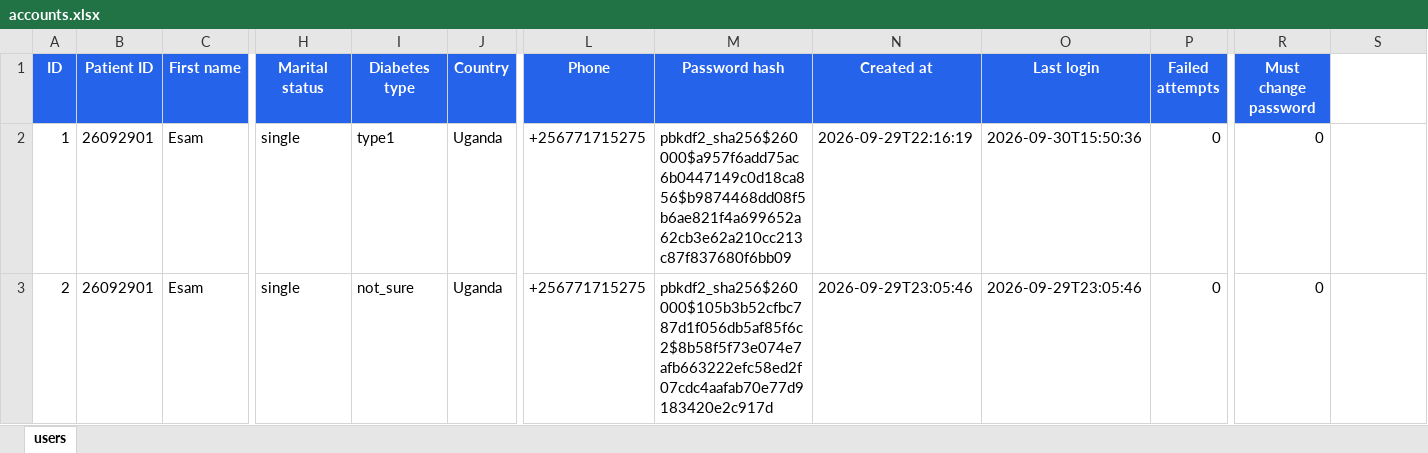
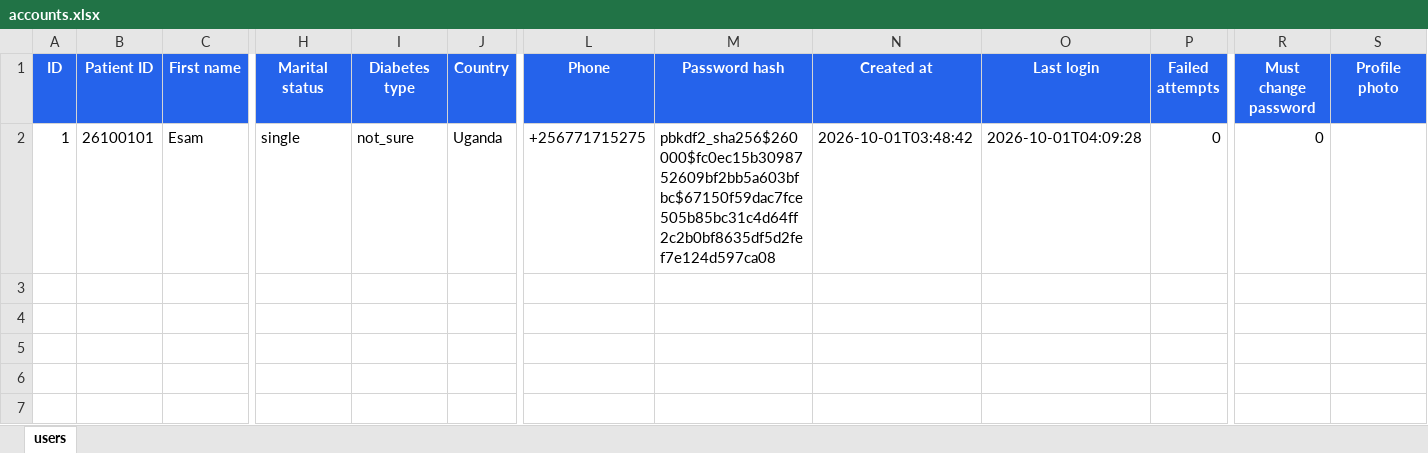
Before and after one commit to isammohd781-dev/PerDiaPredict, an Excel workbook: accounts.xlsx, sheet users, drawn as a sheet; only a part is shown, gaps mark what is left out; values as stored, in another font and other column widths than the file's, no borders; rows hold the shown columns only; the diff names each change by its address in the sheet, - before the commit and + after, or states it on an @@ line.

```diff
--- a/accounts.xlsx (sheet users)
+++ b/accounts.xlsx (sheet users)
-S1: (empty)
+S1: Profile photo
-S1 fill: none
+S1 fill: #2563EB
-B2 (Patient ID): 26092901
+B2 (Patient ID): 26100101
-I2 (Diabetes type): type1
+I2 (Diabetes type): not_sure
-M2 (Password hash): pbkdf2_sha256$260000$a957f6add75ac6b0447149c0d18ca856$b9874468dd08f5b6ae821f4a699652a62cb3e62a210cc213c87f837680f6bb09
+M2 (Password hash): pbkdf2_sha256$260000$fc0ec15b3098752609bf2bb5a603bfbc$67150f59dac7fce505b85bc31c4d64ff2c2b0bf8635df5d2fef7e124d597ca08
-N2 (Created at): 2026-09-29T22:16:19
+N2 (Created at): 2026-10-01T03:48:42
-O2 (Last login): 2026-09-30T15:50:36
+O2 (Last login): 2026-10-01T04:09:28
-row 3: 2 | 26092901 | Esam | single | not_sure | Uganda | +256771715275 | pbkdf2_sha256$260000$105b3b52cfbc787d1f056db5af85f6c2$8b58f5f73e074e7afb663222efc58ed2f07cdc4aafab70e77d9183420e2c917d | 2026-09-29T23:05:46 | 2026-09-29T23:05:46 | 0 | 0
```
Also changed, not shown: audit_log.xlsx, saved_reports.xlsx, 4 other files.
